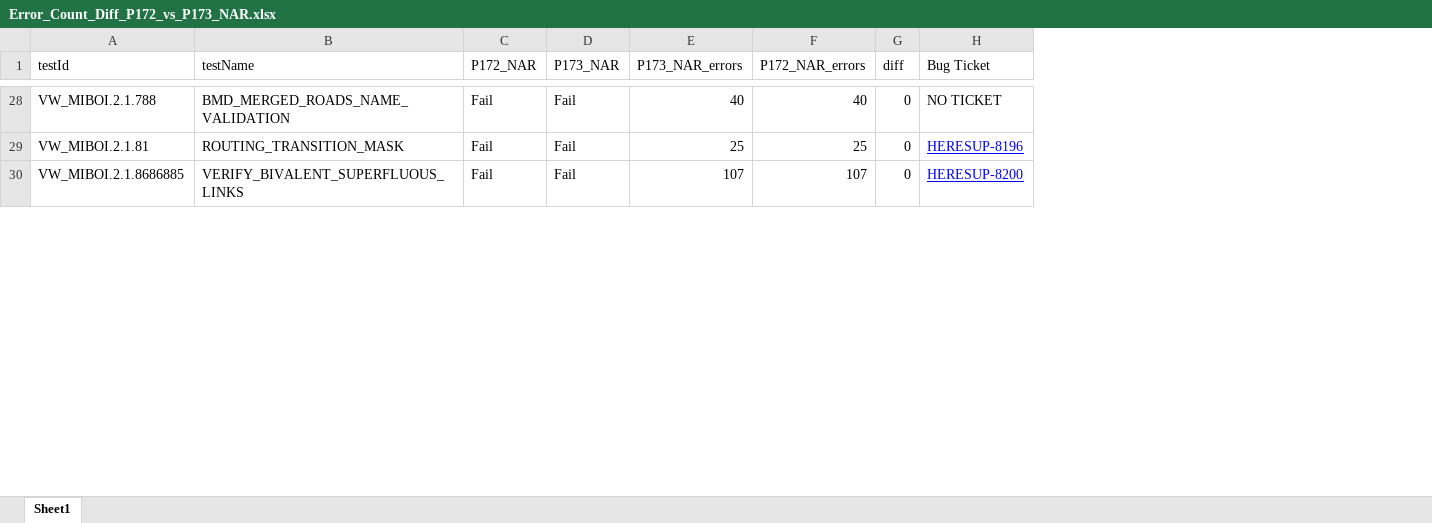
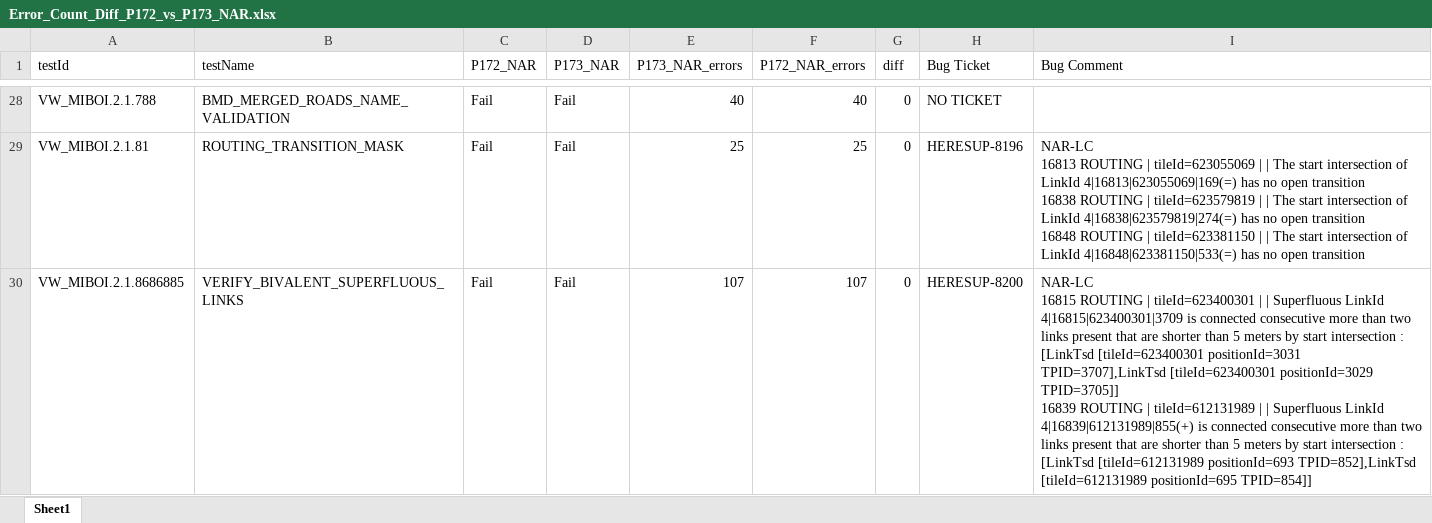
Before and after one commit to mandarghate0709/diff-dashboard, an Excel workbook: data/Error_Count_Diff_P172_vs_P173_NAR.xlsx, sheet Sheet1, drawn as a sheet; only a part is shown, gaps mark what is left out; values as stored, in another font and other column widths than the file's, no borders; conditional formats not drawn; ↵ is a line break in a cell; the diff covers the shown part only; the diff names each change by its address in the sheet, - before the commit and + after, or states it on an @@ line.

```diff
--- a/data/Error_Count_Diff_P172_vs_P173_NAR.xlsx (sheet Sheet1)
+++ b/data/Error_Count_Diff_P172_vs_P173_NAR.xlsx (sheet Sheet1)
+column I (Bug Comment), rows 29-30: NAR-LC ↵ 16813 ROUTING | tileId=623055069 | | The start intersection of LinkId 4|16813|623055069|169(=) has no open transition ↵ 16838 ROUTING | tileId=623579819 | | The start intersection of LinkId 4|16838|623579819|274(=) has no open transition ↵ 16848 ROUTING | tileId=623381150 | | The start intersection of LinkId 4|16848|623381150|533(=) has no open transition | NAR-LC ↵ 16815 ROUTING | tileId=623400301 | | Superfluous LinkId 4|16815|623400301|3709 is connected consecutive more than two links present that are shorter than 5 meters by start intersection : [LinkTsd [tileId=623400301 positionId=3031 TPID=3707],LinkTsd [tileId=623400301 positionId=3029 TPID=3705]] ↵ 16839 ROUTING | tileId=612131989 | | Superfluous LinkId 4|16839|612131989|855(+) is connected consecutive more than two links present that are shorter than 5 meters by start intersection : [LinkTsd [tileId=612131989 positionId=693 TPID=852],LinkTsd [tileId=612131989 positionId=695 TPID=854]]
@@ H29:H30 underline: on → off, text colour: #0000FF → black @@
```
Also changed, not shown: cell formats elsewhere in this sheet, data/Error_Count_Diff_P172_vs_P173_EU.xlsx, data/Error_Count_Diff_P173_vs_261E0_EU.xlsx, 2 other files.
